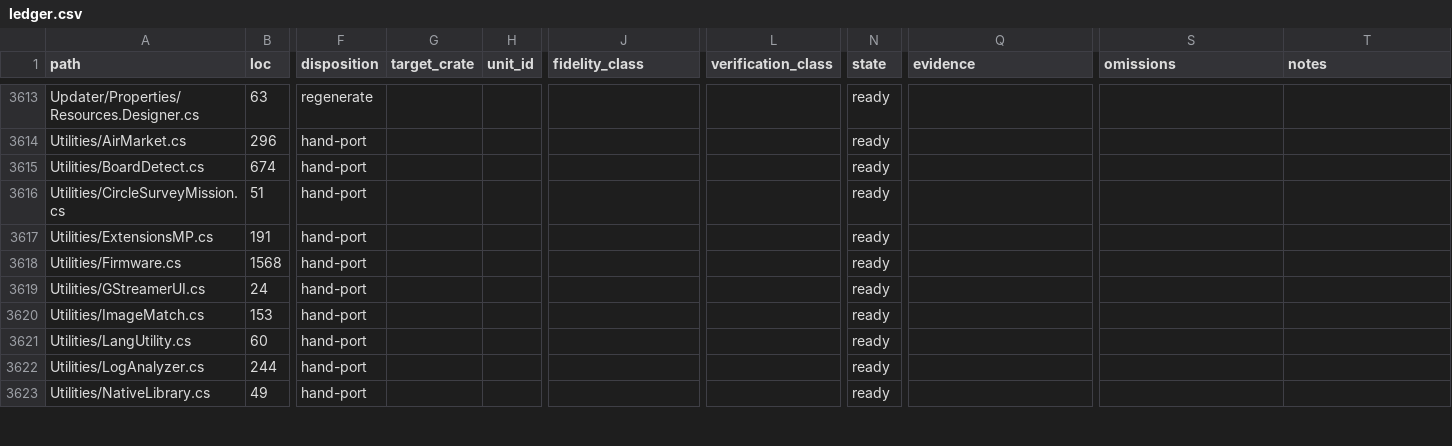
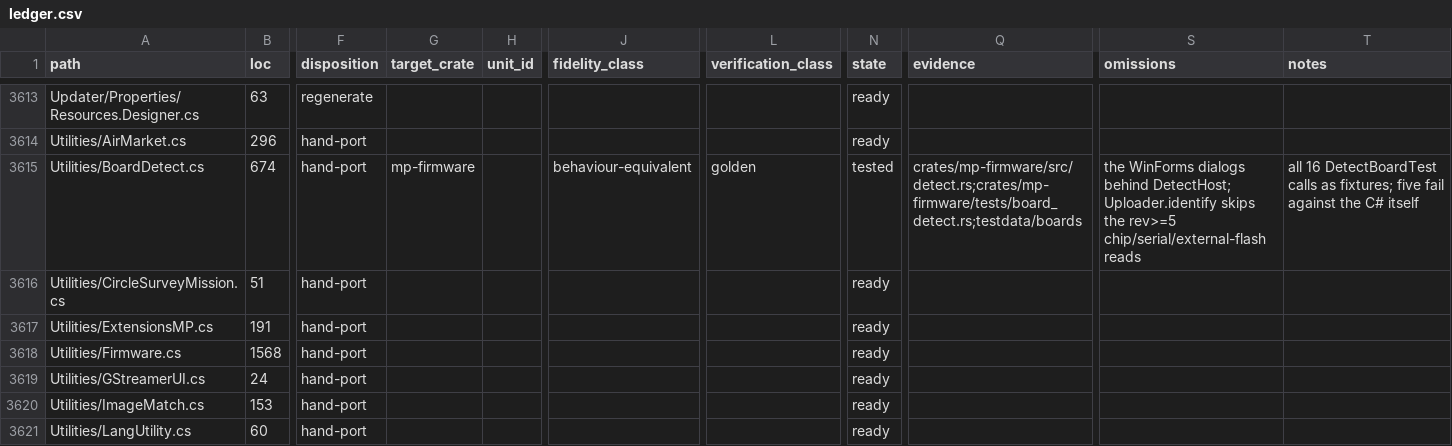
Before and after one commit to davidbuzz/MissionPlannerRust, a CSV file: ledger/ledger.csv, drawn as a sheet; only a part is shown, gaps mark what is left out; the shorter side is filled out with more unchanged rows; the diff names each change by its address in the sheet, - before the commit and + after, or states it on an @@ line.

```diff
--- a/ledger/ledger.csv
+++ b/ledger/ledger.csv
-G3615 (target_crate): (empty)
+G3615 (target_crate): mp-firmware
-J3615 (fidelity_class): (empty)
+J3615 (fidelity_class): behaviour-equivalent
-L3615 (verification_class): (empty)
+L3615 (verification_class): golden
-N3615 (state): ready
+N3615 (state): tested
-Q3615 (evidence): (empty)
+Q3615 (evidence): crates/mp-firmware/src/detect.rs;crates/mp-firmware/tests/board_detect.rs;testdata/boards
-S3615 (omissions): (empty)
+S3615 (omissions): the WinForms dialogs behind DetectHost; Uploader.identify skips the rev>=5 chip/serial/external-flash reads
-T3615 (notes): (empty)
+T3615 (notes): all 16 DetectBoardTest calls as fixtures; five fail against the C# itself
```
Also changed, not shown: 8 other files.
